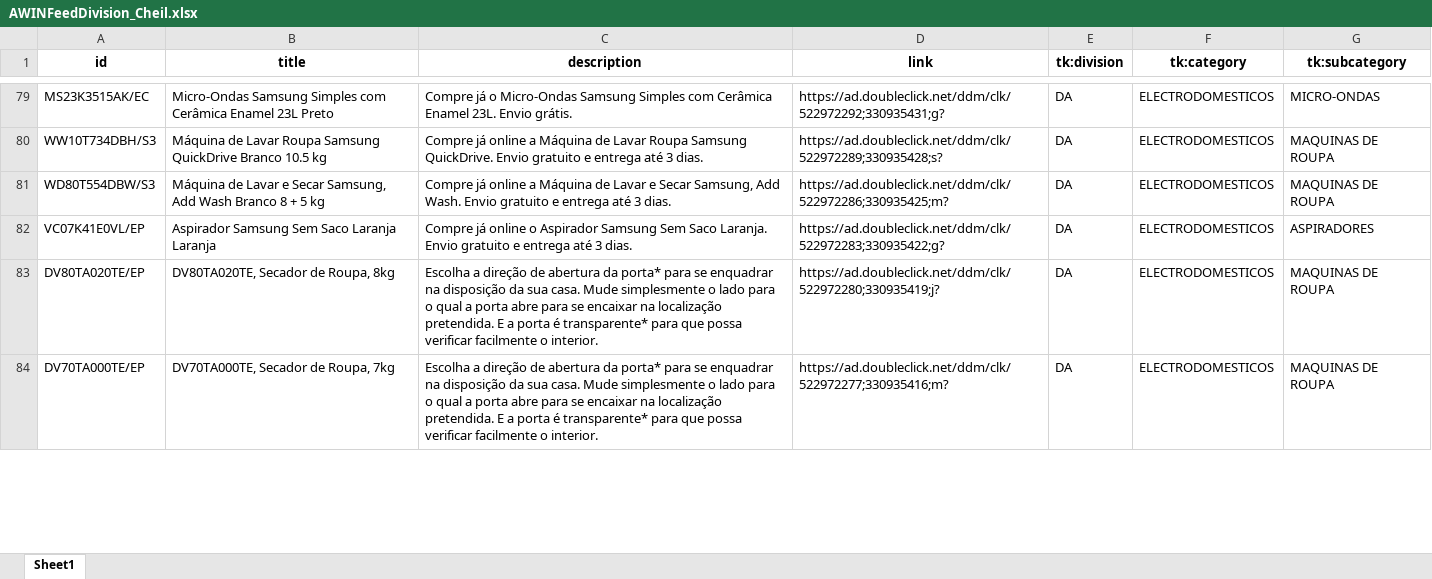
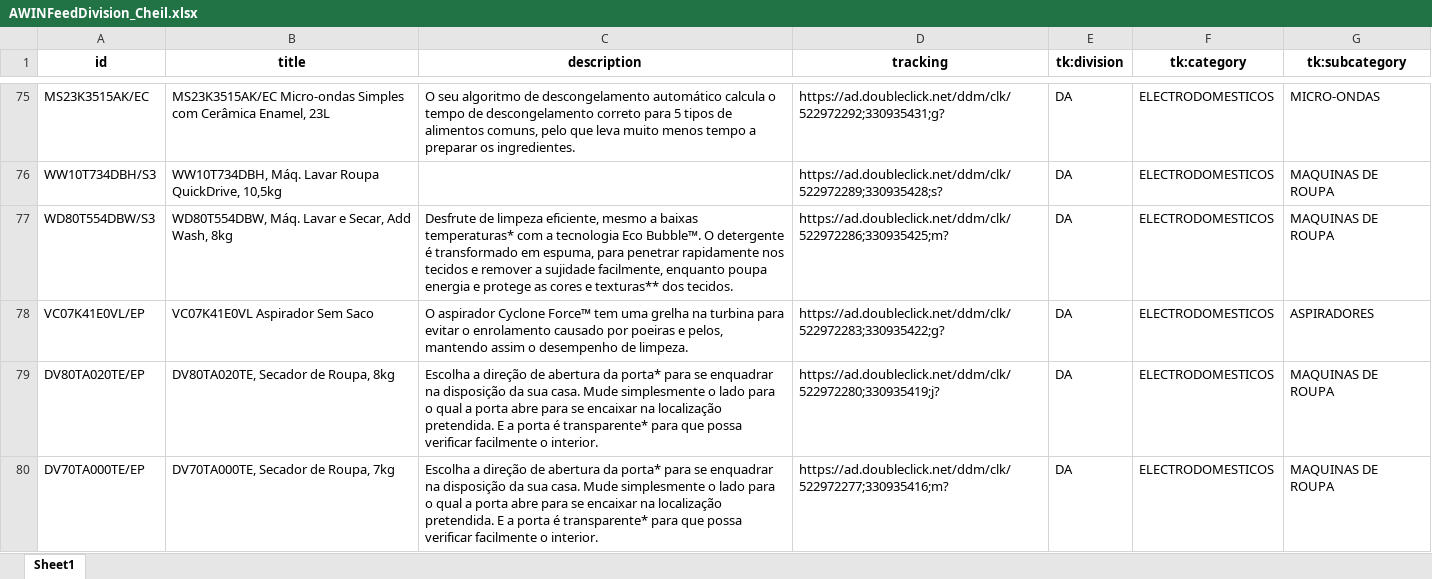
Before and after one commit to GloriaSilva/FEED-CHEIL-DIGITAL, an Excel workbook: finalfeeds/division/AWINFeedDivision_Cheil.xlsx, sheet Sheet1, drawn as a sheet; only a part is shown, gaps mark what is left out; values as stored, in another font and other column widths than the file's, no borders; addresses are those after the commit; the diff covers the shown part only; the diff names each change by its address in the sheet, - before the commit and + after, or states it on an @@ line.

```diff
--- a/finalfeeds/division/AWINFeedDivision_Cheil.xlsx (sheet Sheet1)
+++ b/finalfeeds/division/AWINFeedDivision_Cheil.xlsx (sheet Sheet1)
-D1: link
+D1: tracking
-B75 (title): Micro-Ondas Samsung Simples com Cerâmica Enamel 23L Preto
+B75 (title): MS23K3515AK/EC Micro-ondas Simples com Cerâmica Enamel, 23L
-C75 (description): Compre já o Micro-Ondas Samsung Simples com Cerâmica Enamel 23L. Envio grátis.
+C75 (description): O seu algoritmo de descongelamento automático calcula o tempo de descongelamento correto para 5 tipos de alimentos comuns, pelo que leva muito menos tempo a preparar os ingredientes.
-B76 (title): Máquina de Lavar Roupa Samsung QuickDrive Branco 10.5 kg
+B76 (title): WW10T734DBH, Máq. Lavar Roupa QuickDrive, 10,5kg
-C76 (description): Compre já online a Máquina de Lavar Roupa Samsung QuickDrive. Envio gratuito e entrega até 3 dias.
+C76 (description): (empty)
-B77 (title): Máquina de Lavar e Secar Samsung, Add Wash Branco 8 + 5 kg
+B77 (title): WD80T554DBW, Máq. Lavar e Secar, Add Wash, 8kg
-C77 (description): Compre já online a Máquina de Lavar e Secar Samsung, Add Wash. Envio gratuito e entrega até 3 dias.
+C77 (description): Desfrute de limpeza eficiente, mesmo a baixas temperaturas* com a tecnologia Eco Bubble™. O detergente é transformado em espuma, para penetrar rapidamente nos tecidos e remover a sujidade facilmente, enquanto poupa energia e protege as cores e texturas** dos tecidos.
-B78 (title): Aspirador Samsung Sem Saco Laranja Laranja
+B78 (title): VC07K41E0VL Aspirador Sem Saco
-C78 (description): Compre já online o Aspirador Samsung Sem Saco Laranja. Envio gratuito e entrega até 3 dias.
+C78 (description): O aspirador Cyclone Force™ tem uma grelha na turbina para evitar o enrolamento causado por poeiras e pelos, mantendo assim o desempenho de limpeza.
```
Also changed, not shown: 5 added rows, 5 removed rows and 397 edited cells elsewhere in this sheet, finalfeeds/division/CriteoFeedDivision_Cheil.xlsx, uploads/AWIN/ES_AWIN_Sheet_Template.xlsx, 7 other files.
